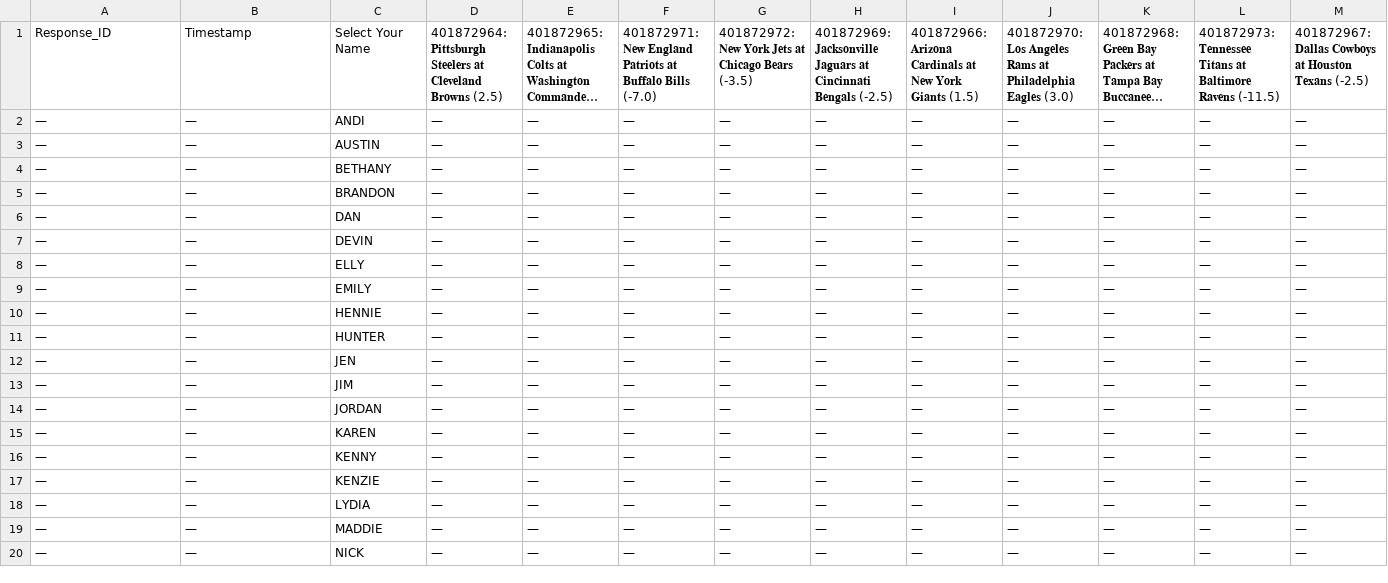
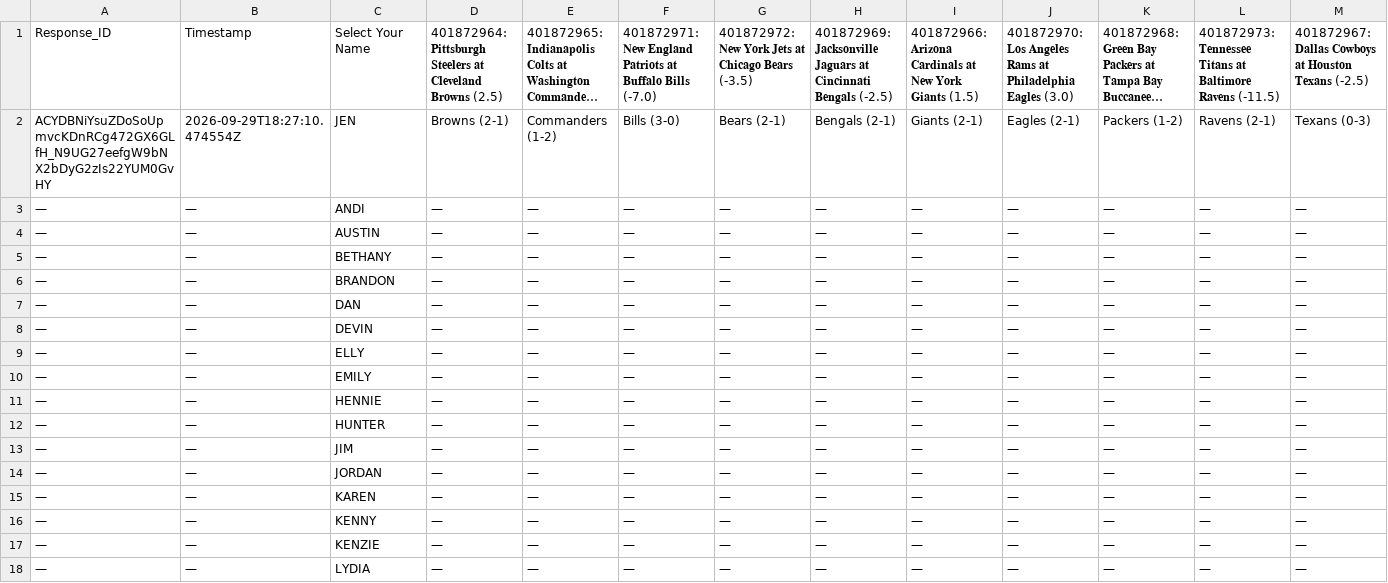
Before and after one commit to JDGehrke/Football_Pool, a CSV file: 2026/Week 4.csv, drawn as a sheet; only a part is shown; the shorter side is filled out with more unchanged rows; long unchanged cells end in …; removed rows and columns are numbered as before the commit, all else as after; rows hold the shown columns only; the diff names each change by its address in the sheet, - before the commit and + after, or states it on an @@ line.

Commit message:
Auto-update NFL pool data

```diff
--- a/2026/Week 4.csv
+++ b/2026/Week 4.csv
+row 2: ACYDBNiYsuZDoSoUpmvcKDnRCg472GX6GLfH_N9UG27eefgW9bNX2bDyG2zIs22YUM0GvHY | 2026-09-29T18:27:10.474554Z | JEN | Browns (2-1) | Commanders (1-2) | Bills (3-0) | Bears (2-1) | Bengals (2-1) | Giants (2-1) | Eagles (2-1) | Packers (1-2) | Ravens (2-1) | Texans (0-3)
-row 12: — | — | JEN | — | — | — | — | — | — | — | — | — | —
```
Also changed, not shown: 1 other file.
